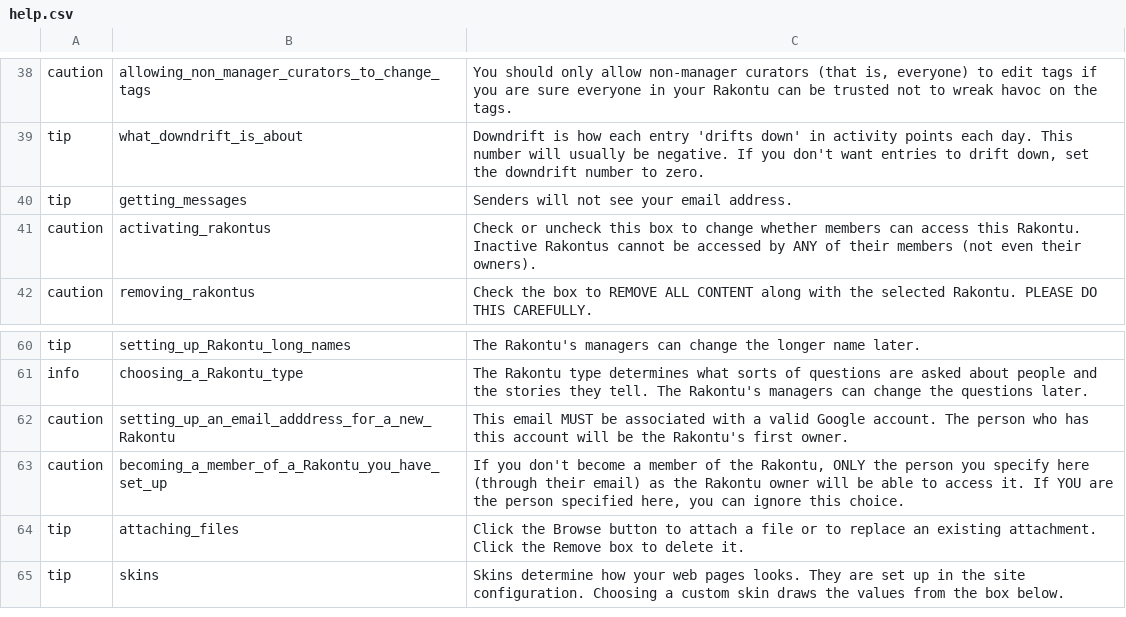
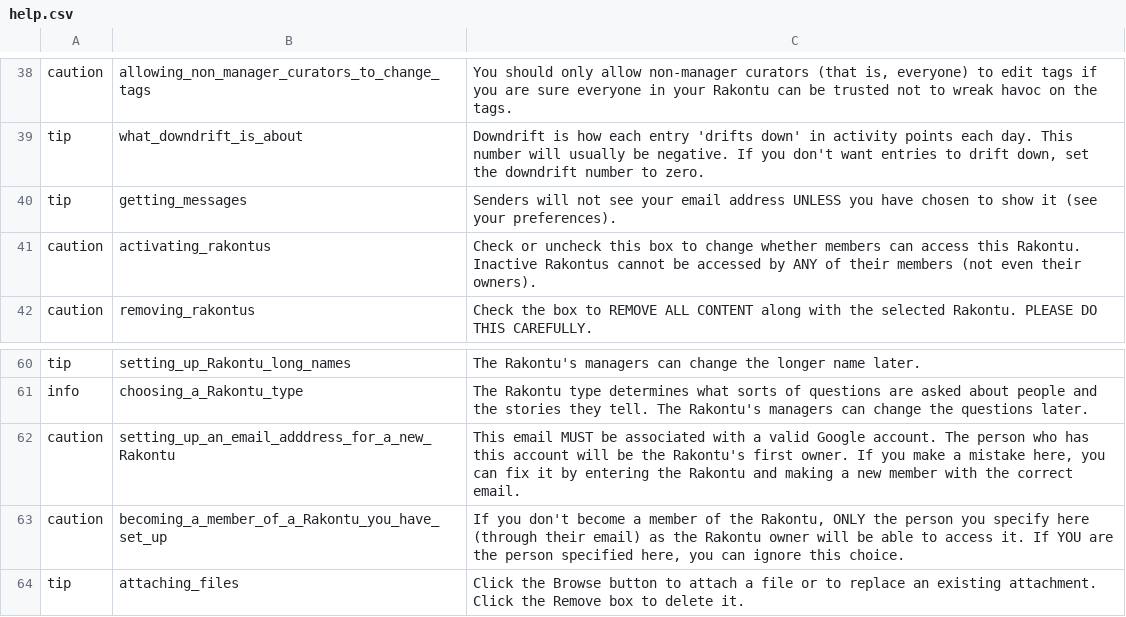
Before and after one commit to cfkurtz/rakontu, a CSV file: Rakontu/config/english/help.csv, drawn as a sheet; only a part is shown, gaps mark what is left out; the shorter side is filled out with more unchanged rows.

```diff
--- a/Rakontu/config/english/help.csv
+++ b/Rakontu/config/english/help.csv
@@ -39,3 +39,3 @@
 "tip","what_downdrift_is_about","Downdrift is how each entry 'drifts down' in activity points each day. This number will usually be negative. If you don't want entries to drift down, set the downdrift number to zero."
-"tip","getting_messages","Senders will not see your email address."
+"tip","getting_messages","Senders will not see your email address UNLESS you have chosen to show it (see your preferences)."
 "caution","activating_rakontus","Check or uncheck this box to change whether members can access this Rakontu. Inactive Rakontus cannot be accessed by ANY of their members (not even their owners)."
@@ -61,3 +61,3 @@
 "info","choosing_a_Rakontu_type","The Rakontu type determines what sorts of questions are asked about people and the stories they tell. The Rakontu's managers can change the questions later."
-"caution","setting_up_an_email_adddress_for_a_new_Rakontu","This email MUST be associated with a valid Google account. The person who has this account will be the Rakontu's first owner."
+"caution","setting_up_an_email_adddress_for_a_new_Rakontu","This email MUST be associated with a valid Google account. The person who has this account will be the Rakontu's first owner. If you make a mistake here, you can fix it by entering the Rakontu and making a new member with the correct email."
 "caution","becoming_a_member_of_a_Rakontu_you_have_set_up","If you don't become a member of the Rakontu, ONLY the person you specify here (through their email) as the Rakontu owner will be able to access it. If YOU are the person specified here, you can ignore this choice."
```
Also changed, not shown: Rakontu/config/english/default_questions.csv, 15 other files.
